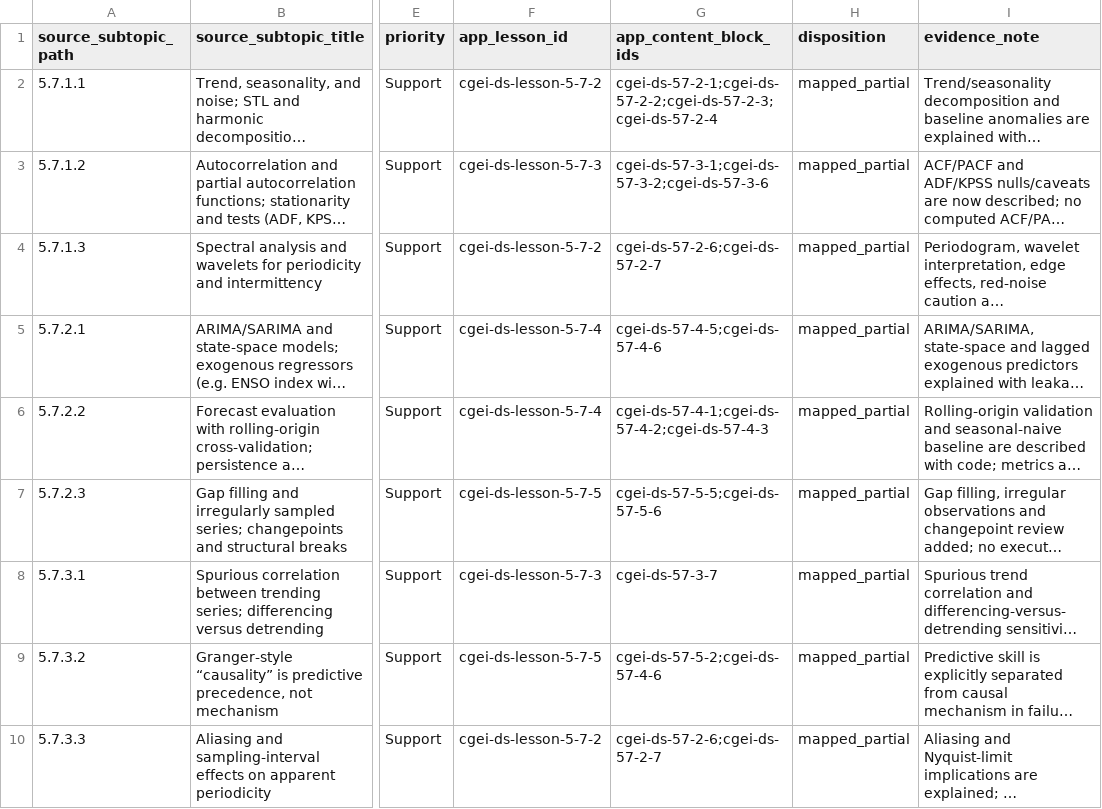
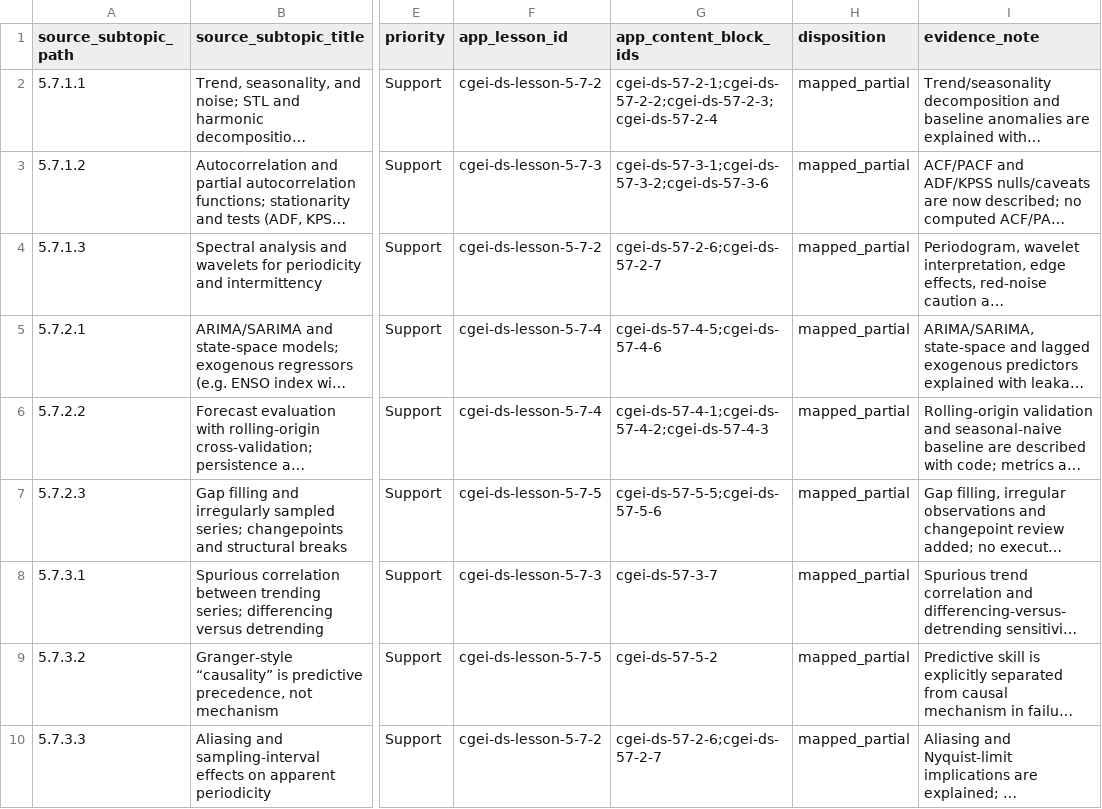
Before and after one commit to musab-shahid/my-study, a CSV file: docs/cgei/subject-5-unit-5.7-subtopic-traceability.csv, drawn as a sheet; only a part is shown, gaps mark what is left out; long unchanged cells end in …; the diff names each change by its address in the sheet, - before the commit and + after, or states it on an @@ line.

```diff
--- a/docs/cgei/subject-5-unit-5.7-subtopic-traceability.csv
+++ b/docs/cgei/subject-5-unit-5.7-subtopic-traceability.csv
-G9 (app_content_block_ids): cgei-ds-57-5-2;cgei-ds-57-4-6
+G9 (app_content_block_ids): cgei-ds-57-5-2
```
Also changed, not shown: docs/cgei/subject-5-unit-5.11-subtopic-traceability.csv, docs/cgei/subject-5-unit-5.12-subtopic-traceability.csv, 3 other files.
